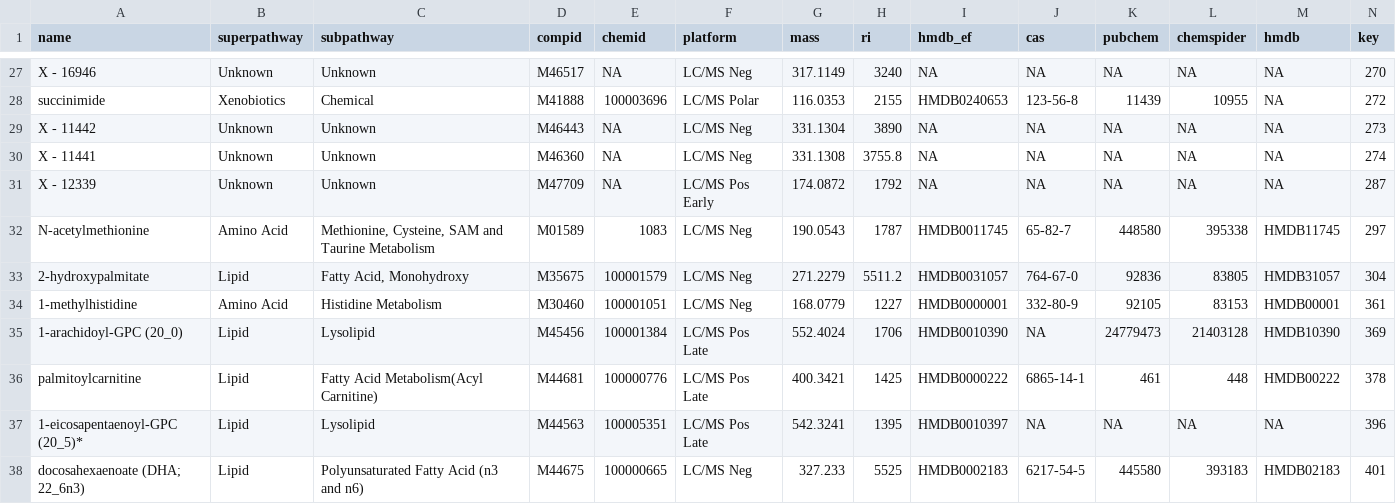
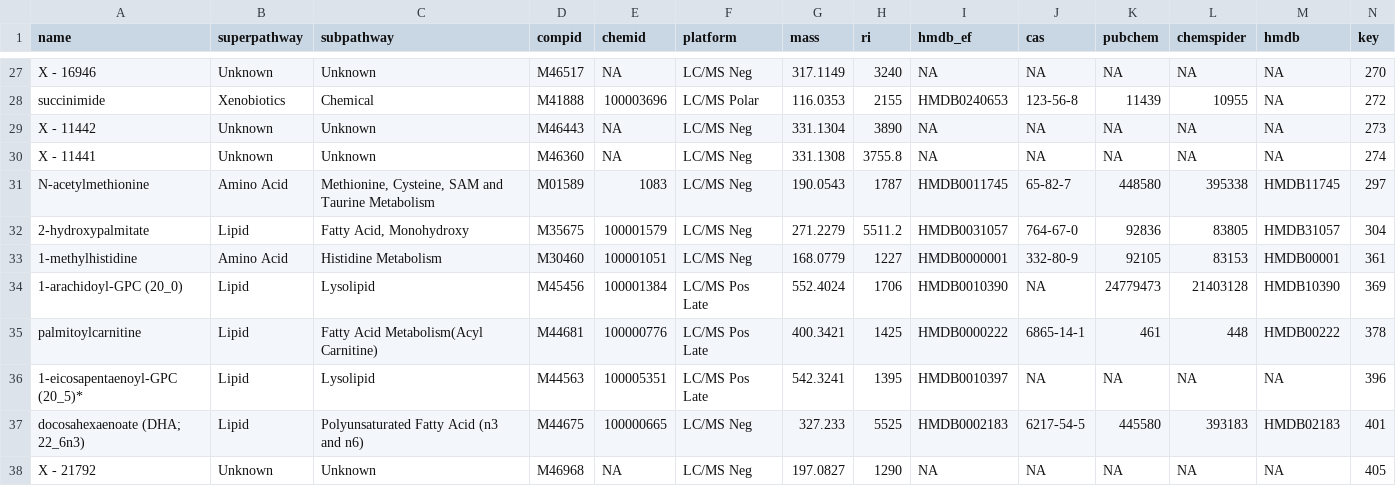
Before and after one commit to camwolford/MPhil-Dissertation, a TSV file: significant_metabolites_data.tsv, drawn as a sheet; only a part is shown, gaps mark what is left out; the shorter side is filled out with more unchanged rows; rows hold the shown columns only; the diff names each change by its address in the sheet, - before the commit and + after, or states it on an @@ line.

```diff
--- a/significant_metabolites_data.tsv
+++ b/significant_metabolites_data.tsv
-row 31: X - 12339 | Unknown | Unknown | M47709 | NA | LC/MS Pos Early | 174.0872 | 1792 | NA | NA | NA | NA | NA | 287
```
Also changed, not shown: FG_snp_counts.tsv, Filtered_FG_Results.tsv, 28 other files.
